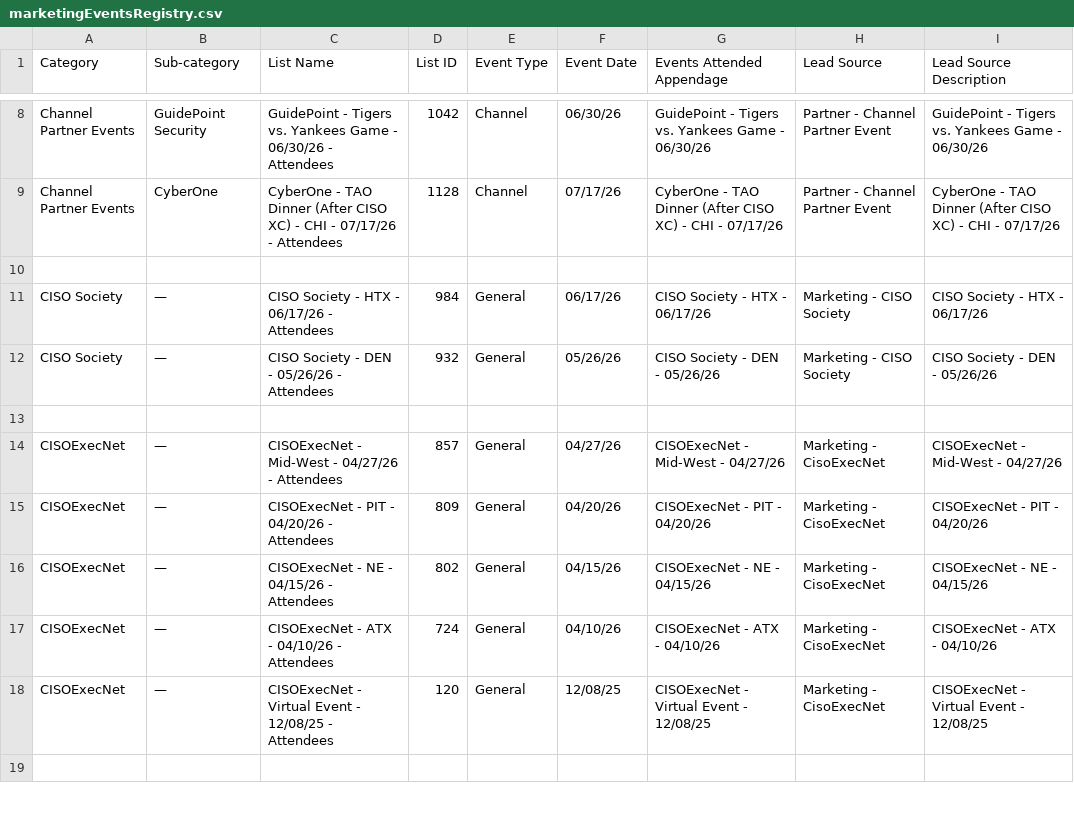
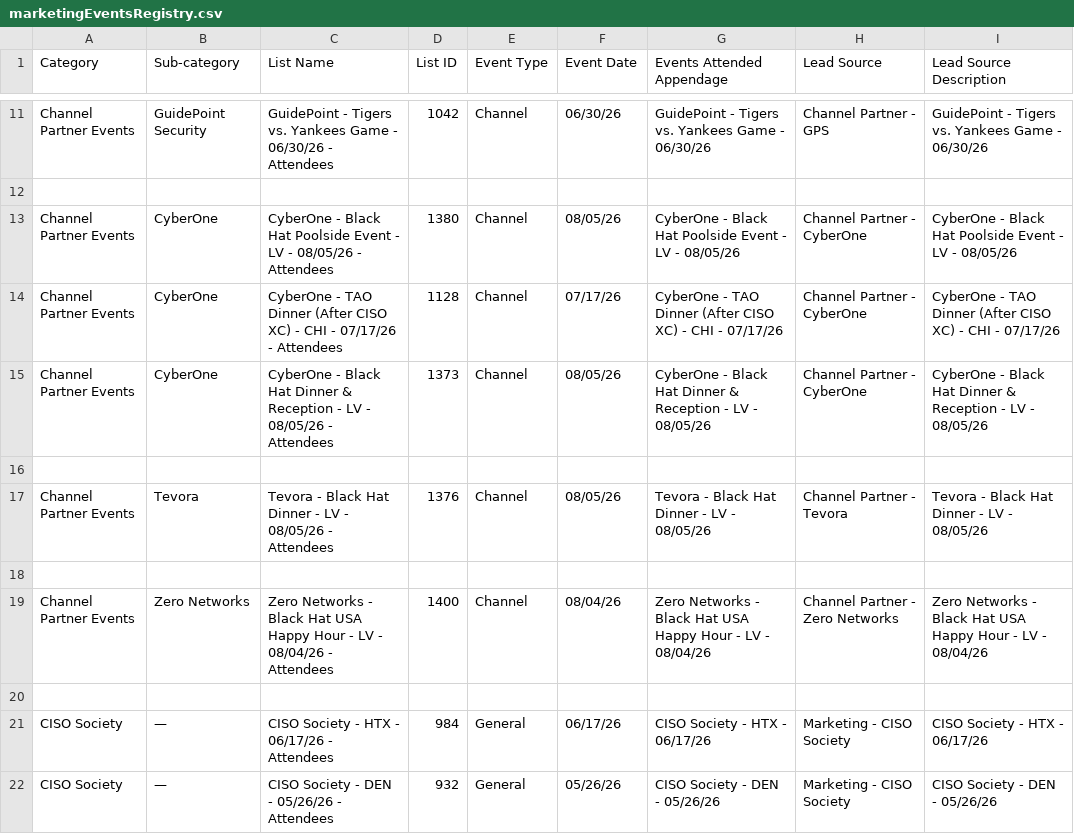
Before and after one commit to caseytaitel/marketingEvent-CompanyFill, a CSV file: ongoing_events/input/marketingEventsRegistry.csv, drawn as a sheet; only a part is shown, gaps mark what is left out; the shorter side is filled out with more unchanged rows; addresses are those after the commit; the diff covers the shown part only; the diff names each change by its address in the sheet, - before the commit and + after, or states it on an @@ line.

Commit message:
add events_attended property to Company record

```diff
--- a/ongoing_events/input/marketingEventsRegistry.csv
+++ b/ongoing_events/input/marketingEventsRegistry.csv
-H11 (Lead Source): Partner - Channel Partner Event
+H11 (Lead Source): Channel Partner - GPS
+row 12: (empty)
+row 13: Channel Partner Events | CyberOne | CyberOne - Black Hat Poolside Event - LV - 08/05/26 - Attendees | 1380 | Channel | 08/05/26 | CyberOne - Black Hat Poolside Event - LV - 08/05/26 | Channel Partner - CyberOne | CyberOne - Black Hat Poolside Event - LV - 08/05/26
-H14 (Lead Source): Partner - Channel Partner Event
+H14 (Lead Source): Channel Partner - CyberOne
+row 15: Channel Partner Events | CyberOne | CyberOne - Black Hat Dinner & Reception - LV - 08/05/26 - Attendees | 1373 | Channel | 08/05/26 | CyberOne - Black Hat Dinner & Reception - LV - 08/05/26 | Channel Partner - CyberOne | CyberOne - Black Hat Dinner & Reception - LV - 08/05/26
+row 16: (empty)
+row 17: Channel Partner Events | Tevora | Tevora - Black Hat Dinner - LV - 08/05/26 - Attendees | 1376 | Channel | 08/05/26 | Tevora - Black Hat Dinner - LV - 08/05/26 | Channel Partner - Tevora | Tevora - Black Hat Dinner - LV - 08/05/26
+row 18: (empty)
+row 19: Channel Partner Events | Zero Networks | Zero Networks - Black Hat USA Happy Hour - LV - 08/04/26 - Attendees | 1400 | Channel | 08/04/26 | Zero Networks - Black Hat USA Happy Hour - LV - 08/04/26 | Channel Partner - Zero Networks | Zero Networks - Black Hat USA Happy Hour - LV - 08/04/26
```
Also changed, not shown: 5 added rows and 17 edited cells elsewhere in this file, 7 other files.
